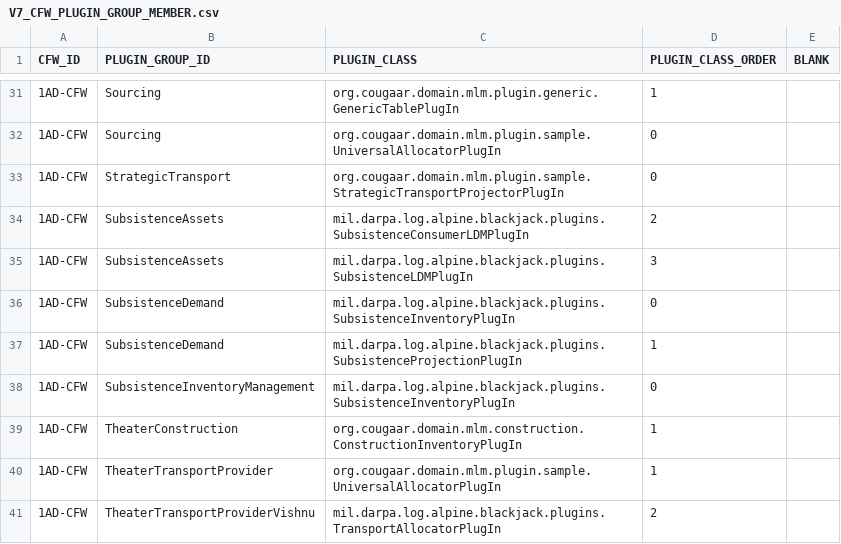
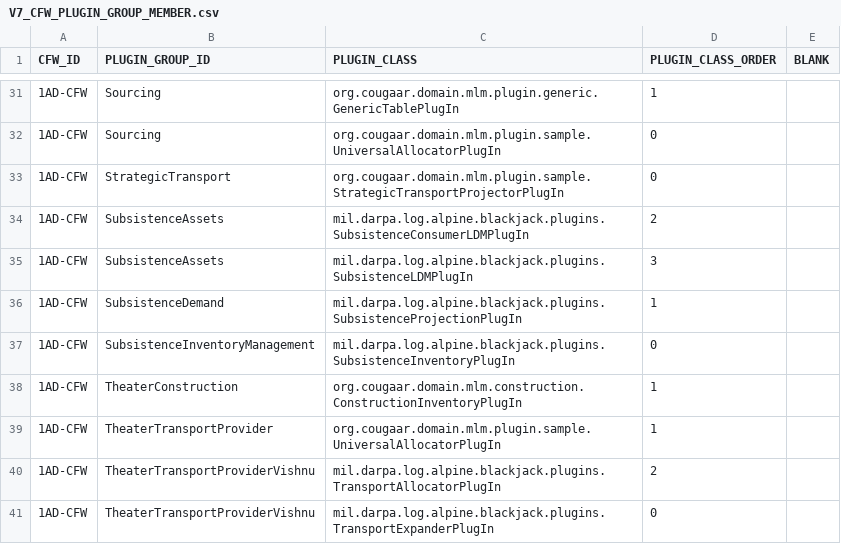
Before and after one commit to codeaudit/cougaar-csmart, a CSV file: csmart/data/cmt/data/V7_CFW_PLUGIN_GROUP_MEMBER.csv, drawn as a sheet; only a part is shown, gaps mark what is left out; the shorter side is filled out with more unchanged rows; the diff names each change by its address in the sheet, - before the commit and + after, or states it on an @@ line.

```diff
--- a/csmart/data/cmt/data/V7_CFW_PLUGIN_GROUP_MEMBER.csv
+++ b/csmart/data/cmt/data/V7_CFW_PLUGIN_GROUP_MEMBER.csv
-row 36: 1AD-CFW | SubsistenceDemand | mil.darpa.log.alpine.blackjack.plugins.SubsistenceInventoryPlugIn | 0
```
Also changed, not shown: csmart/data/cmt/data/V7_CFW_CONTEXT_PLUGIN_ARG.csv, csmart/data/cmt/data/V7_CFW_ORGTYPE_PLUGIN_GRP.csv, 2 other files.
